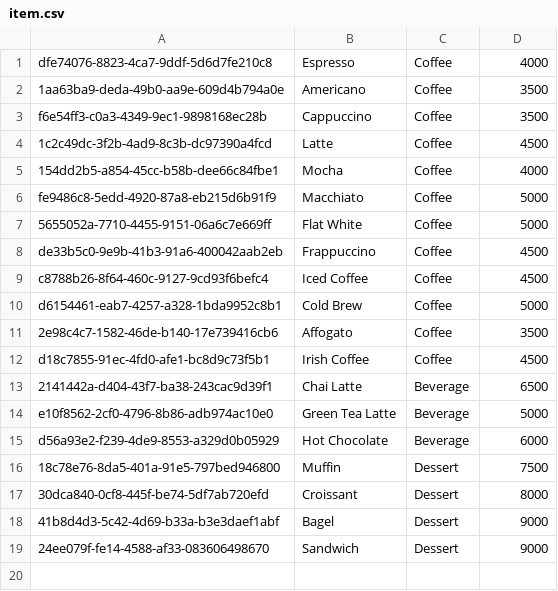
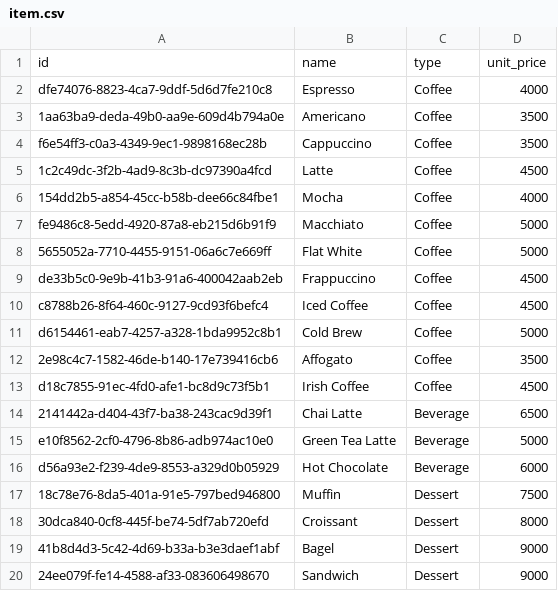
Before and after one commit to WhyBusyy/JS_fullstack, a CSV file: 3.NODE/generator/4.item/item.csv, drawn as a sheet.

```diff
--- a/3.NODE/generator/4.item/item.csv
+++ b/3.NODE/generator/4.item/item.csv
@@ -1 +1,2 @@
+id,name,type,unit_price
 dfe74076-8823-4ca7-9ddf-5d6d7fe210c8,Espresso,Coffee,4000
```
Also changed, not shown: 3.NODE/generator/2.store/Store.csv, 3 other files.
